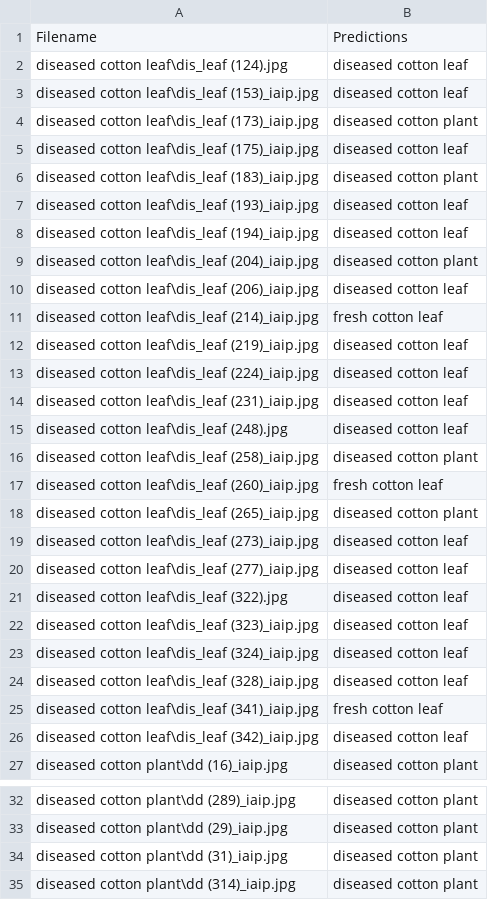
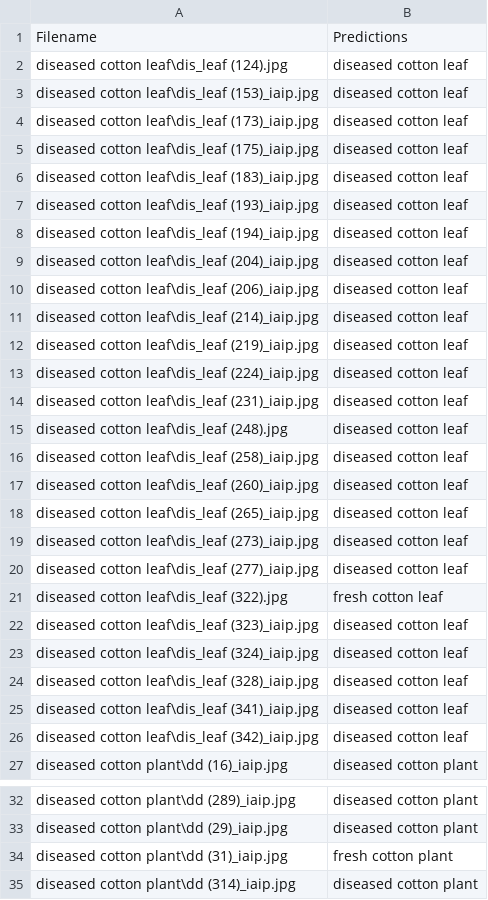
Before and after one commit to NathanielSocash/Cotton-Plant-Disease-Detection-, a CSV file: model/results.csv, drawn as a sheet; only a part is shown, gaps mark what is left out; the diff covers the shown part only.

```diff
--- a/model/results.csv
+++ b/model/results.csv
@@ -3,10 +3,10 @@ diseased cotton leaf\dis_leaf (124).jpg,diseased cotton leaf
 diseased cotton leaf\dis_leaf (153)_iaip.jpg,diseased cotton leaf
-diseased cotton leaf\dis_leaf (173)_iaip.jpg,diseased cotton plant
+diseased cotton leaf\dis_leaf (173)_iaip.jpg,diseased cotton leaf
 diseased cotton leaf\dis_leaf (175)_iaip.jpg,diseased cotton leaf
-diseased cotton leaf\dis_leaf (183)_iaip.jpg,diseased cotton plant
+diseased cotton leaf\dis_leaf (183)_iaip.jpg,diseased cotton leaf
 diseased cotton leaf\dis_leaf (193)_iaip.jpg,diseased cotton leaf
 diseased cotton leaf\dis_leaf (194)_iaip.jpg,diseased cotton leaf
-diseased cotton leaf\dis_leaf (204)_iaip.jpg,diseased cotton plant
+diseased cotton leaf\dis_leaf (204)_iaip.jpg,diseased cotton leaf
 diseased cotton leaf\dis_leaf (206)_iaip.jpg,diseased cotton leaf
-diseased cotton leaf\dis_leaf (214)_iaip.jpg,fresh cotton leaf
+diseased cotton leaf\dis_leaf (214)_iaip.jpg,diseased cotton leaf
 diseased cotton leaf\dis_leaf (219)_iaip.jpg,diseased cotton leaf
@@ -15,8 +15,8 @@ diseased cotton leaf\dis_leaf (231)_iaip.jpg,diseased cotton leaf
 diseased cotton leaf\dis_leaf (248).jpg,diseased cotton leaf
-diseased cotton leaf\dis_leaf (258)_iaip.jpg,diseased cotton plant
-diseased cotton leaf\dis_leaf (260)_iaip.jpg,fresh cotton leaf
-diseased cotton leaf\dis_leaf (265)_iaip.jpg,diseased cotton plant
+diseased cotton leaf\dis_leaf (258)_iaip.jpg,diseased cotton leaf
+diseased cotton leaf\dis_leaf (260)_iaip.jpg,diseased cotton leaf
+diseased cotton leaf\dis_leaf (265)_iaip.jpg,diseased cotton leaf
 diseased cotton leaf\dis_leaf (273)_iaip.jpg,diseased cotton leaf
 diseased cotton leaf\dis_leaf (277)_iaip.jpg,diseased cotton leaf
-diseased cotton leaf\dis_leaf (322).jpg,diseased cotton leaf
+diseased cotton leaf\dis_leaf (322).jpg,fresh cotton leaf
 diseased cotton leaf\dis_leaf (323)_iaip.jpg,diseased cotton leaf
@@ -24,3 +24,3 @@ diseased cotton leaf\dis_leaf (324)_iaip.jpg,diseased cotton leaf
 diseased cotton leaf\dis_leaf (328)_iaip.jpg,diseased cotton leaf
-diseased cotton leaf\dis_leaf (341)_iaip.jpg,fresh cotton leaf
+diseased cotton leaf\dis_leaf (341)_iaip.jpg,diseased cotton leaf
 diseased cotton leaf\dis_leaf (342)_iaip.jpg,diseased cotton leaf
@@ -33,3 +33,3 @@ diseased cotton plant\dd (289)_iaip.jpg,diseased cotton plant
 diseased cotton plant\dd (29)_iaip.jpg,diseased cotton plant
-diseased cotton plant\dd (31)_iaip.jpg,diseased cotton plant
+diseased cotton plant\dd (31)_iaip.jpg,fresh cotton plant
 diseased cotton plant\dd (314)_iaip.jpg,diseased cotton plant
```
Also changed, not shown: 15 edited cells elsewhere in this file, 3 other files.
